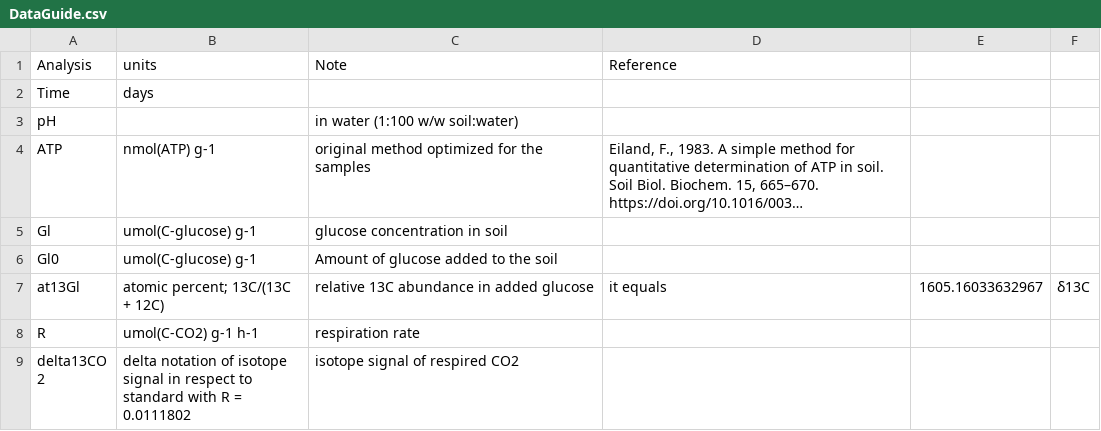
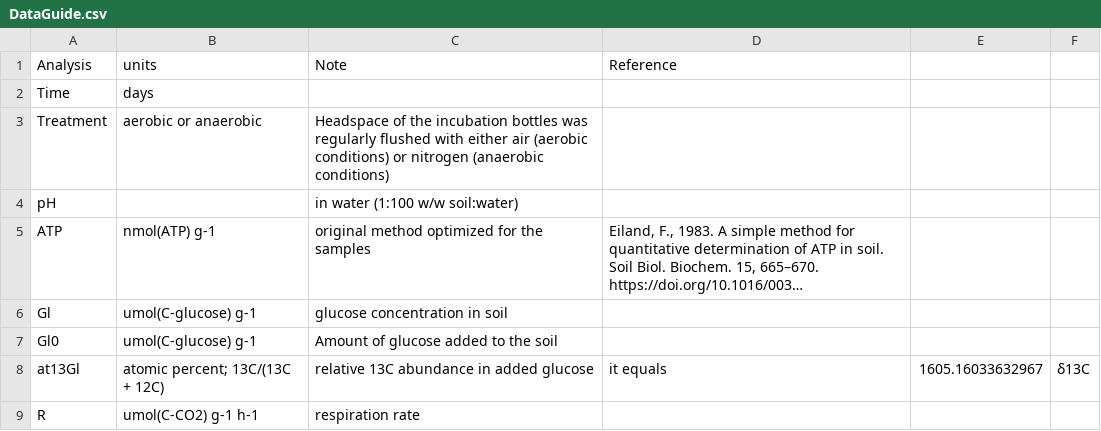
Before and after one commit to petacapek/IncubationExperiment, a CSV file: DataGuide.csv, drawn as a sheet; only a part is shown; the shorter side is filled out with more unchanged rows; long unchanged cells end in ….

Commit message:
Treatment column defined

```diff
--- a/DataGuide.csv
+++ b/DataGuide.csv
@@ -2,2 +2,3 @@ Analysis,units,Note,Reference,,
 Time,days,,,,
+Treatment,aerobic or anaerobic,Headspace of the incubation bottles was regularly flushed with either air (aerobic conditions) or nitrogen (anaerobic conditions),,,
 pH,,in water (1:100 w/w soil:water),,,
```
